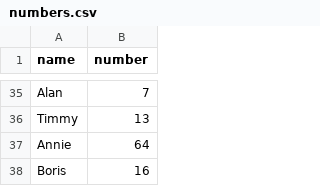
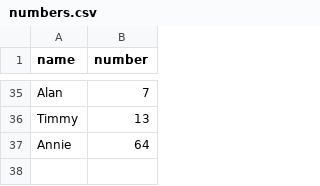
Before and after one commit to infolab-csail/welcome-demo, a CSV file: numbers.csv, drawn as a sheet; only a part is shown, gaps mark what is left out.

Commit message:
Revert "Add borisvel's favorite number"

```diff
--- a/numbers.csv
+++ b/numbers.csv
@@ -37,2 +37 @@ Timmy, 13
 Annie,64
-Boris,16
```
